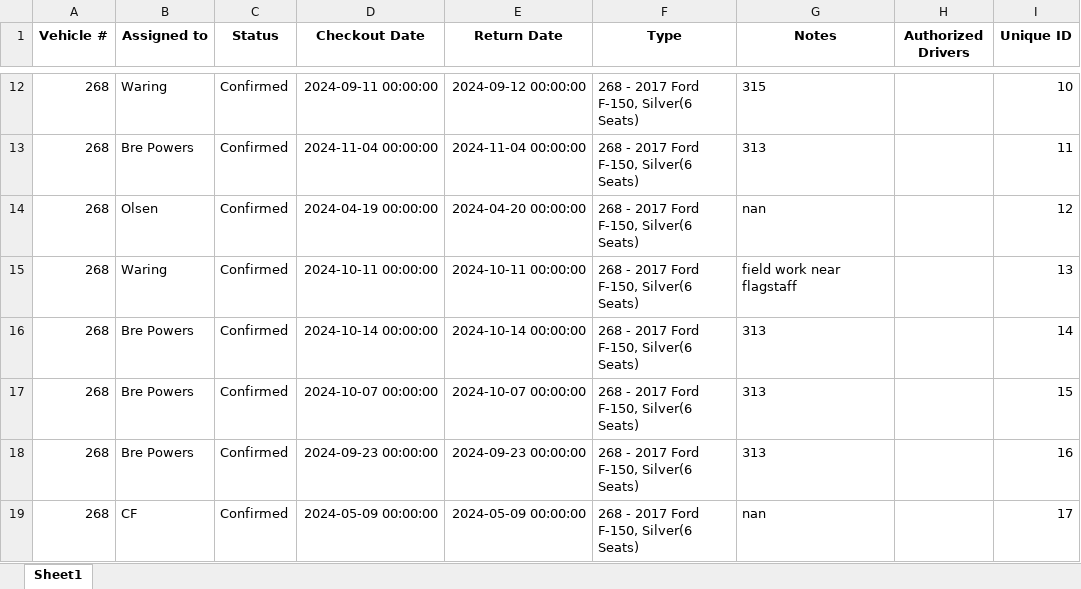
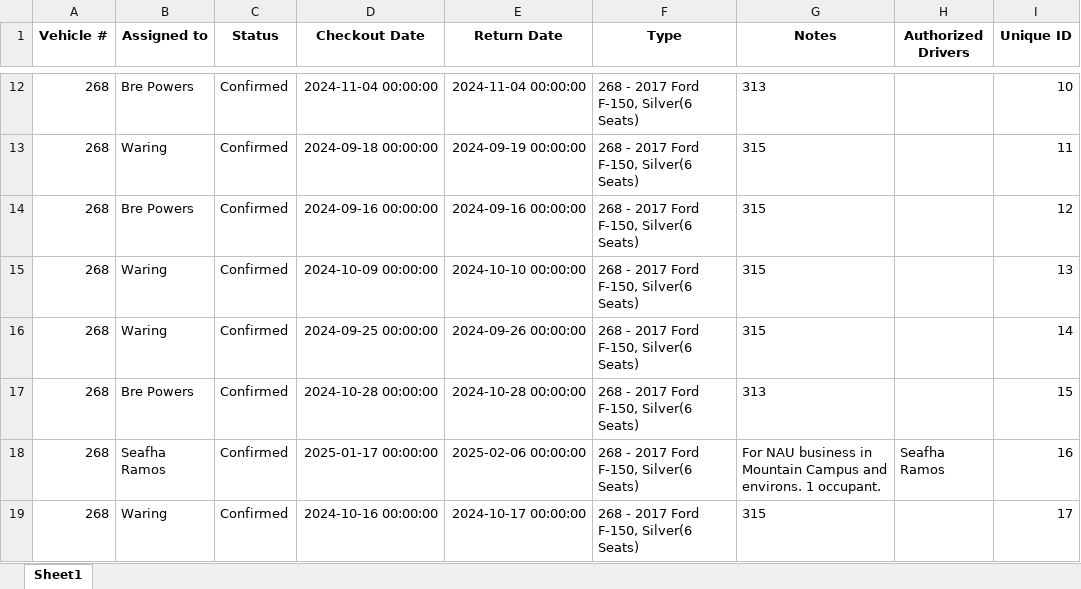
Before and after one commit to forestryvehicleadmin/Vehicle_Gantt, an Excel workbook: Vehicle_Checkout_List.xlsx, sheet Sheet1, drawn as a sheet; only a part is shown, gaps mark what is left out; values as stored, in another font and other column widths than the file's, no borders; the diff covers the shown part only; the diff names each change by its address in the sheet, - before the commit and + after, or states it on an @@ line.

```diff
--- a/Vehicle_Checkout_List.xlsx (sheet Sheet1)
+++ b/Vehicle_Checkout_List.xlsx (sheet Sheet1)
-B12 (Assigned to): Waring
+B12 (Assigned to): Bre Powers
-D12 (Checkout Date): 2024-09-11 00:00:00
+D12 (Checkout Date): 2024-11-04 00:00:00
-E12 (Return Date): 2024-09-12 00:00:00
+E12 (Return Date): 2024-11-04 00:00:00
-G12 (Notes): 315
+G12 (Notes): 313
-B13 (Assigned to): Bre Powers
+B13 (Assigned to): Waring
-D13 (Checkout Date): 2024-11-04 00:00:00
+D13 (Checkout Date): 2024-09-18 00:00:00
-E13 (Return Date): 2024-11-04 00:00:00
+E13 (Return Date): 2024-09-19 00:00:00
-G13 (Notes): 313
+G13 (Notes): 315
-B14 (Assigned to): Olsen
+B14 (Assigned to): Bre Powers
-D14 (Checkout Date): 2024-04-19 00:00:00
+D14 (Checkout Date): 2024-09-16 00:00:00
-E14 (Return Date): 2024-04-20 00:00:00
+E14 (Return Date): 2024-09-16 00:00:00
-G14 (Notes): nan
+G14 (Notes): 315
-D15 (Checkout Date): 2024-10-11 00:00:00
+D15 (Checkout Date): 2024-10-09 00:00:00
-E15 (Return Date): 2024-10-11 00:00:00
+E15 (Return Date): 2024-10-10 00:00:00
-G15 (Notes): field work near flagstaff
+G15 (Notes): 315
-B16 (Assigned to): Bre Powers
+B16 (Assigned to): Waring
-D16 (Checkout Date): 2024-10-14 00:00:00
+D16 (Checkout Date): 2024-09-25 00:00:00
-E16 (Return Date): 2024-10-14 00:00:00
+E16 (Return Date): 2024-09-26 00:00:00
-G16 (Notes): 313
+G16 (Notes): 315
-D17 (Checkout Date): 2024-10-07 00:00:00
+D17 (Checkout Date): 2024-10-28 00:00:00
-E17 (Return Date): 2024-10-07 00:00:00
+E17 (Return Date): 2024-10-28 00:00:00
-B18 (Assigned to): Bre Powers
+B18 (Assigned to): Seafha Ramos
-D18 (Checkout Date): 2024-09-23 00:00:00
+D18 (Checkout Date): 2025-01-17 00:00:00
-E18 (Return Date): 2024-09-23 00:00:00
+E18 (Return Date): 2025-02-06 00:00:00
-G18 (Notes): 313
+G18 (Notes): For NAU business in Mountain Campus and environs. 1 occupant.
-H18 (Authorized Drivers): (empty)
+H18 (Authorized Drivers): Seafha Ramos
-B19 (Assigned to): CF
+B19 (Assigned to): Waring
-D19 (Checkout Date): 2024-05-09 00:00:00
+D19 (Checkout Date): 2024-10-16 00:00:00
-E19 (Return Date): 2024-05-09 00:00:00
+E19 (Return Date): 2024-10-17 00:00:00
-G19 (Notes): nan
+G19 (Notes): 315
```
Also changed, not shown: 9 added rows, 8 removed rows and 311 edited cells elsewhere in this sheet.
